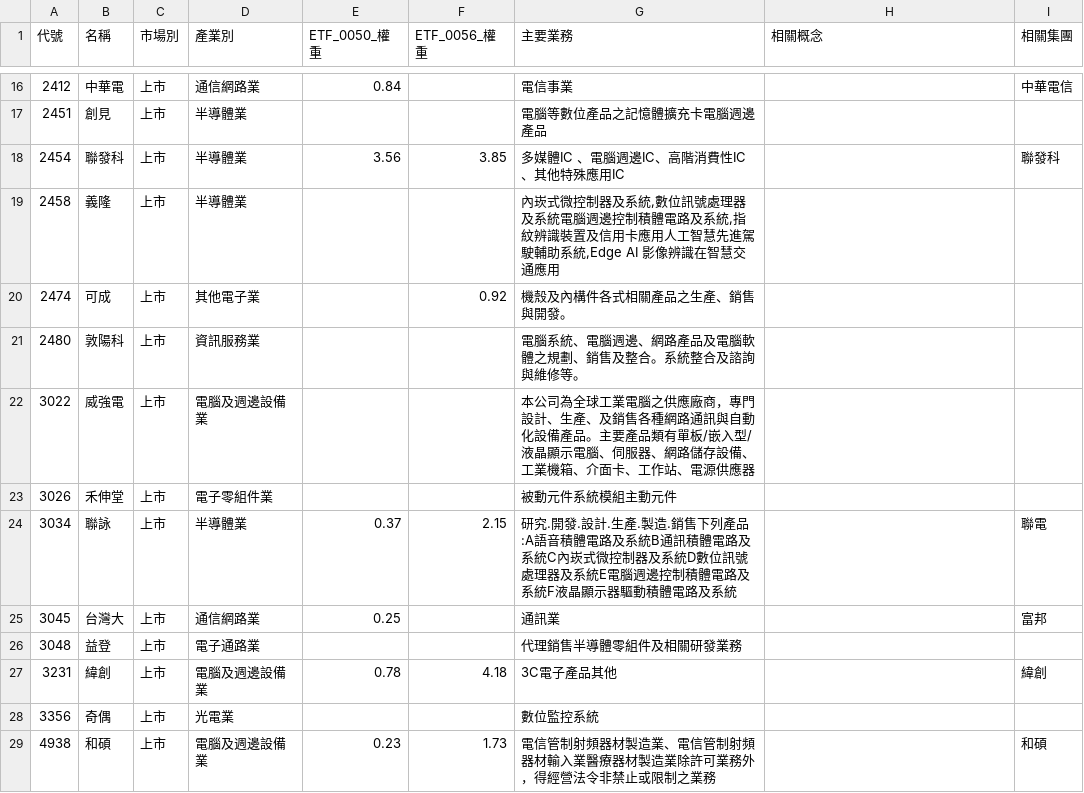
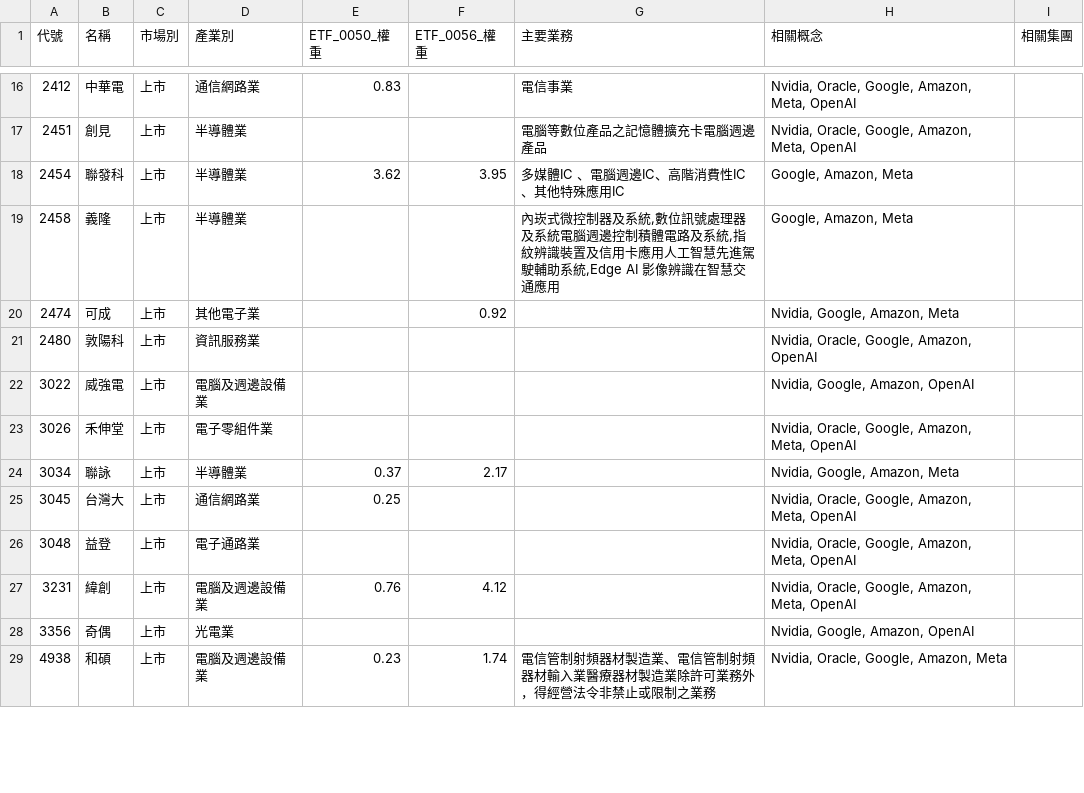
Before and after one commit to wenchiehlee-investment/Python-Actions.GoodInfo.CompanyInfo, a CSV file: raw_companyinfo.csv, drawn as a sheet; only a part is shown, gaps mark what is left out; the diff covers the shown part only.

```diff
--- a/raw_companyinfo.csv
+++ b/raw_companyinfo.csv
@@ -16,14 +16,14 @@
-2412,中華電,上市,通信網路業,0.84,,電信事業,,中華電信
-2451,創見,上市,半導體業,,,電腦等數位產品之記憶體擴充卡電腦週邊產品,,
-2454,聯發科,上市,半導體業,3.56,3.85,多媒體IC 、電腦週邊IC、高階消費性IC、其他特殊應用IC,,聯發科
-2458,義隆,上市,半導體業,,,"內崁式微控制器及系統,數位訊號處理器及系統電腦週邊控制積體電路及系統,指紋辨識裝置及信用卡應用人工智慧先進駕駛輔助系統,Edge AI 影像辨識在智慧交通應用",,
-2474,可成,上市,其他電子業,,0.92,機殼及內構件各式相關產品之生產、銷售與開發。,,
-2480,敦陽科,上市,資訊服務業,,,電腦系統、電腦週邊、網路產品及電腦軟體之規劃、銷售及整合。系統整合及諮詢與維修等。,,
-3022,威強電,上市,電腦及週邊設備業,,,本公司為全球工業電腦之供應廠商，專門設計、生產、及銷售各種網路通訊與自動化設備產品。主要產品類有單板/嵌入型/液晶顯示電腦、伺服器、網路儲存設備、工業機箱、介面卡、工作站、電源供應器,,
-3026,禾伸堂,上市,電子零組件業,,,被動元件系統模組主動元件,,
-3034,聯詠,上市,半導體業,0.37,2.15,研究.開發.設計.生產.製造.銷售下列產品:A語音積體電路及系統B通訊積體電路及系統C內崁式微控制器及系統D數位訊號處理器及系統E電腦週邊控制積體電路及系統F液晶顯示器驅動積體電路及系統,,聯電
-3045,台灣大,上市,通信網路業,0.25,,通訊業,,富邦
-3048,益登,上市,電子通路業,,,代理銷售半導體零組件及相關研發業務,,
-3231,緯創,上市,電腦及週邊設備業,0.78,4.18,3C電子產品其他,,緯創
-3356,奇偶,上市,光電業,,,數位監控系統,,
-4938,和碩,上市,電腦及週邊設備業,0.23,1.73,電信管制射頻器材製造業、電信管制射頻器材輸入業醫療器材製造業除許可業務外，得經營法令非禁止或限制之業務,,和碩
+2412,中華電,上市,通信網路業,0.83,,電信事業,"Nvidia, Oracle, Google, Amazon, Meta, OpenAI",
+2451,創見,上市,半導體業,,,電腦等數位產品之記憶體擴充卡電腦週邊產品,"Nvidia, Oracle, Google, Amazon, Meta, OpenAI",
+2454,聯發科,上市,半導體業,3.62,3.95,多媒體IC 、電腦週邊IC、高階消費性IC、其他特殊應用IC,"Google, Amazon, Meta",
+2458,義隆,上市,半導體業,,,"內崁式微控制器及系統,數位訊號處理器及系統電腦週邊控制積體電路及系統,指紋辨識裝置及信用卡應用人工智慧先進駕駛輔助系統,Edge AI 影像辨識在智慧交通應用","Google, Amazon, Meta",
+2474,可成,上市,其他電子業,,0.92,,"Nvidia, Google, Amazon, Meta",
+2480,敦陽科,上市,資訊服務業,,,,"Nvidia, Oracle, Google, Amazon, OpenAI",
+3022,威強電,上市,電腦及週邊設備業,,,,"Nvidia, Google, Amazon, OpenAI",
+3026,禾伸堂,上市,電子零組件業,,,,"Nvidia, Oracle, Google, Amazon, Meta, OpenAI",
+3034,聯詠,上市,半導體業,0.37,2.17,,"Nvidia, Google, Amazon, Meta",
+3045,台灣大,上市,通信網路業,0.25,,,"Nvidia, Oracle, Google, Amazon, Meta, OpenAI",
+3048,益登,上市,電子通路業,,,,"Nvidia, Oracle, Google, Amazon, Meta, OpenAI",
+3231,緯創,上市,電腦及週邊設備業,0.76,4.12,,"Nvidia, Oracle, Google, Amazon, Meta, OpenAI",
+3356,奇偶,上市,光電業,,,,"Nvidia, Google, Amazon, OpenAI",
+4938,和碩,上市,電腦及週邊設備業,0.23,1.74,電信管制射頻器材製造業、電信管制射頻器材輸入業醫療器材製造業除許可業務外，得經營法令非禁止或限制之業務,"Nvidia, Oracle, Google, Amazon, Meta",
```
Also changed, not shown: 1 added row and 111 edited cells elsewhere in this file, 1 other file.
